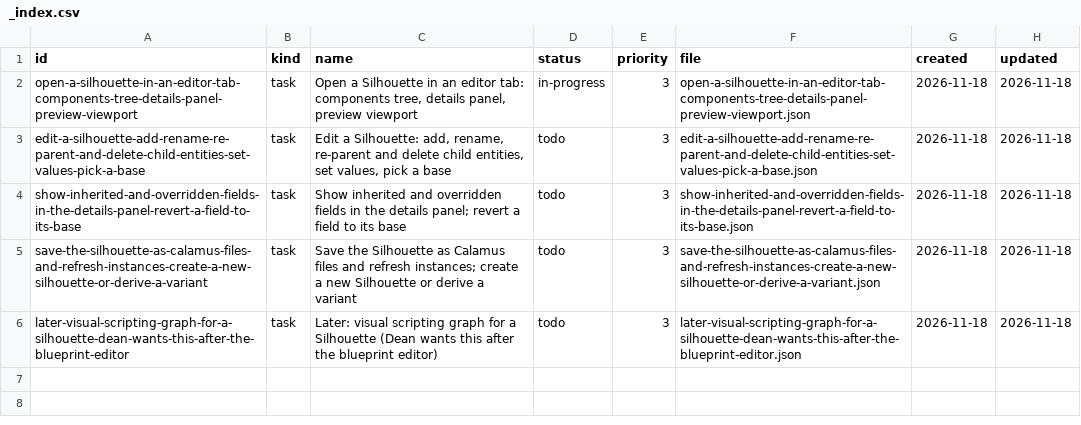
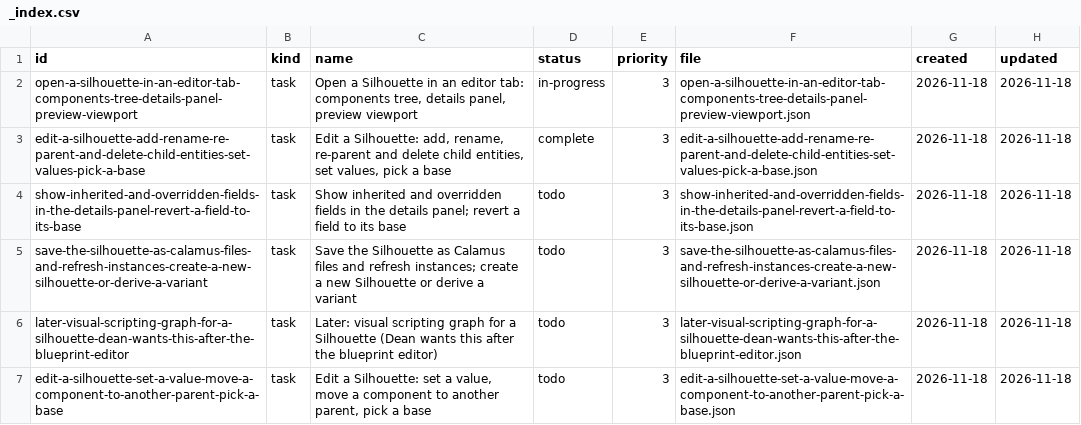
Before and after one commit to DeanWilsonDev/lantern, a CSV file: docs/kanban/silhouette-system/silhouette-editor-a-blueprint-style-tab-no-visual-scripting-yet/_index.csv, drawn as a sheet.

```diff
--- a/docs/kanban/silhouette-system/silhouette-editor-a-blueprint-style-tab-no-visual-scripting-yet/_index.csv
+++ b/docs/kanban/silhouette-system/silhouette-editor-a-blueprint-style-tab-no-visual-scripting-yet/_index.csv
@@ -2,3 +2,3 @@ id,kind,name,status,priority,file,created,updated
 open-a-silhouette-in-an-editor-tab-components-tree-details-panel-preview-viewport,task,"Open a Silhouette in an editor tab: components tree, details panel, preview viewport",in-progress,3,open-a-silhouette-in-an-editor-tab-components-tree-details-panel-preview-viewport.json,2026-11-18,2026-11-18
-edit-a-silhouette-add-rename-re-parent-and-delete-child-entities-set-values-pick-a-base,task,"Edit a Silhouette: add, rename, re-parent and delete child entities, set values, pick a base",todo,3,edit-a-silhouette-add-rename-re-parent-and-delete-child-entities-set-values-pick-a-base.json,2026-11-18,2026-11-18
+edit-a-silhouette-add-rename-re-parent-and-delete-child-entities-set-values-pick-a-base,task,"Edit a Silhouette: add, rename, re-parent and delete child entities, set values, pick a base",complete,3,edit-a-silhouette-add-rename-re-parent-and-delete-child-entities-set-values-pick-a-base.json,2026-11-18,2026-11-18
 show-inherited-and-overridden-fields-in-the-details-panel-revert-a-field-to-its-base,task,Show inherited and overridden fields in the details panel; revert a field to its base,todo,3,show-inherited-and-overridden-fields-in-the-details-panel-revert-a-field-to-its-base.json,2026-11-18,2026-11-18
@@ -6 +6,2 @@ save-the-silhouette-as-calamus-files-and-refresh-instances-create-a-new-silhouet
 later-visual-scripting-graph-for-a-silhouette-dean-wants-this-after-the-blueprint-editor,task,Later: visual scripting graph for a Silhouette (Dean wants this after the blueprint editor),todo,3,later-visual-scripting-graph-for-a-silhouette-dean-wants-this-after-the-blueprint-editor.json,2026-11-18,2026-11-18
+edit-a-silhouette-set-a-value-move-a-component-to-another-parent-pick-a-base,task,"Edit a Silhouette: set a value, move a component to another parent, pick a base",todo,3,edit-a-silhouette-set-a-value-move-a-component-to-another-parent-pick-a-base.json,2026-11-18,2026-11-18
```
Also changed, not shown: docs/kanban/silhouette-system/_index.csv, 16 other files.
